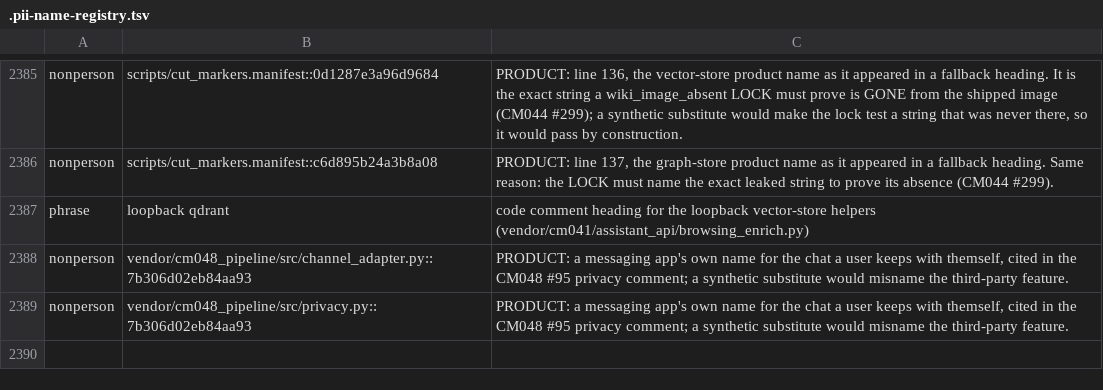
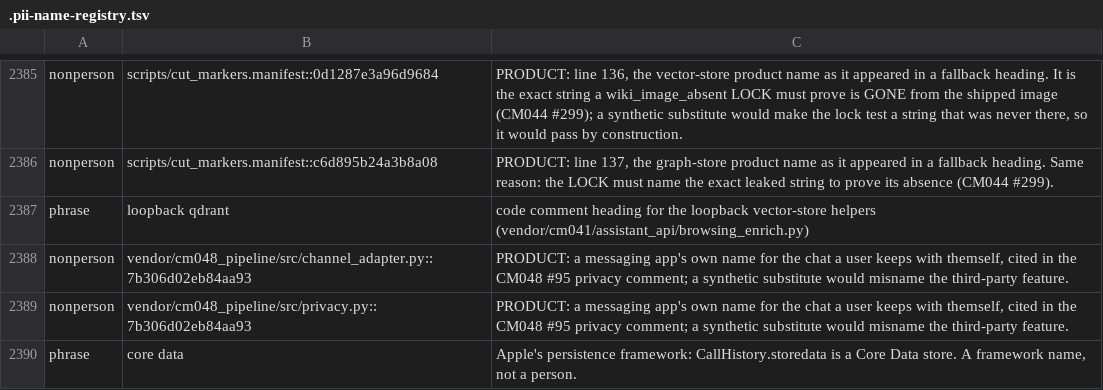
Before and after one commit to andygmassey/CM051-Home-Hub-Installer, a TSV file: .pii-name-registry.tsv, drawn as a sheet; only a part is shown, gaps mark what is left out.

Commit message:
fix(calls): approved synthetic cast in vendored tests; phrase row for the Core Data framework name

```diff
--- a/.pii-name-registry.tsv
+++ b/.pii-name-registry.tsv
@@ -2389 +2389,2 @@ nonperson	vendor/cm048_pipeline/src/channel_adapter.py::7b306d02eb84aa93	PRODUCT
 nonperson	vendor/cm048_pipeline/src/privacy.py::7b306d02eb84aa93	PRODUCT: a messaging app's own name for the chat a user keeps with themself, cited in the CM048 #95 privacy comment; a synthetic substitute would misname the third-party feature.
+phrase	core data	Apple's persistence framework: CallHistory.storedata is a Core Data store. A framework name, not a person.
```
Also changed, not shown: 2 other files.
